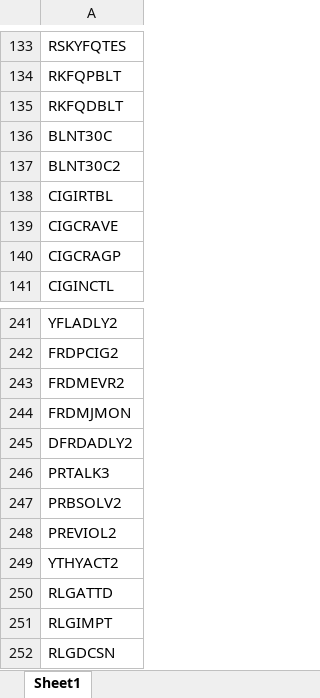
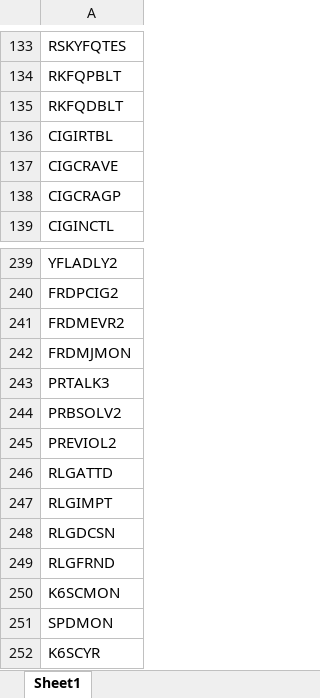
Before and after one commit to o-sari/nsduh, an Excel workbook: cleaning/clean_vars.xlsx, sheet Sheet1, drawn as a sheet; only a part is shown, gaps mark what is left out; the shorter side is filled out with more unchanged rows; values as stored, in another font and other column widths than the file's, no borders; the diff names each change by its address in the sheet, - before the commit and + after, or states it on an @@ line.

```diff
--- a/cleaning/clean_vars.xlsx (sheet Sheet1)
+++ b/cleaning/clean_vars.xlsx (sheet Sheet1)
-row 136: BLNT30C
-row 137: BLNT30C2
-row 245: DFRDADLY2
-row 249: YTHYACT2
```
Also changed, not shown: 1 other file.
